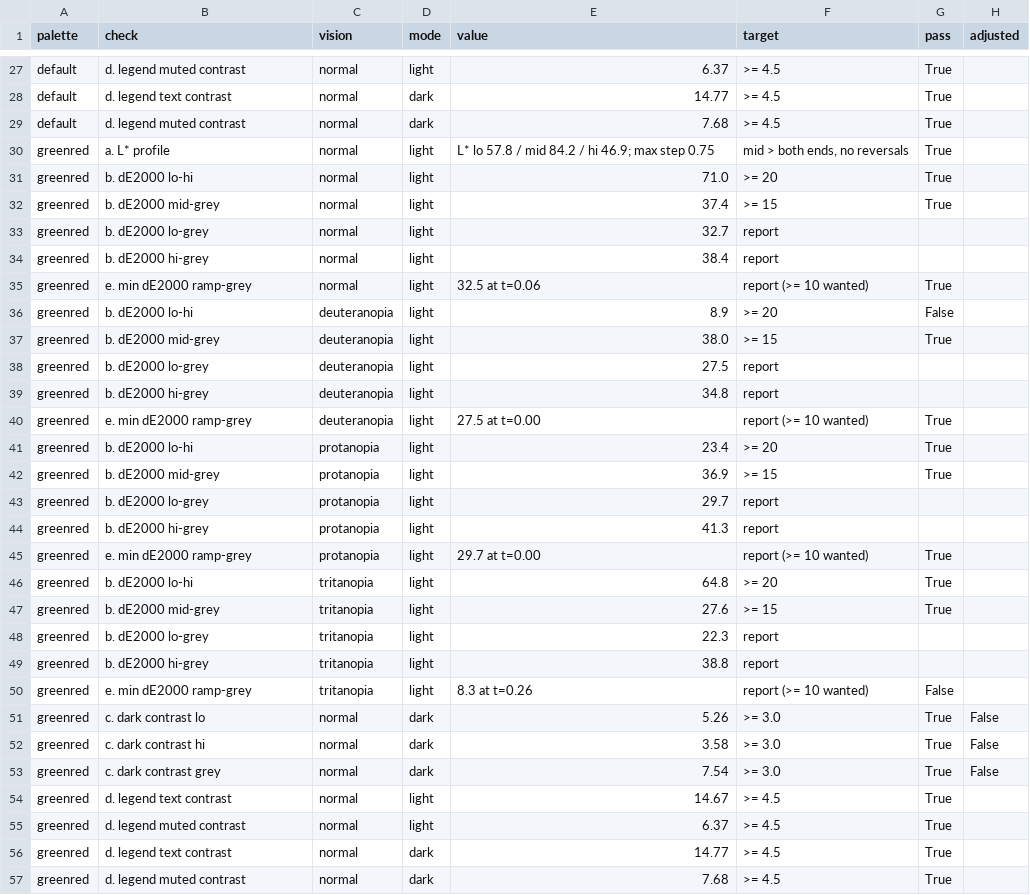
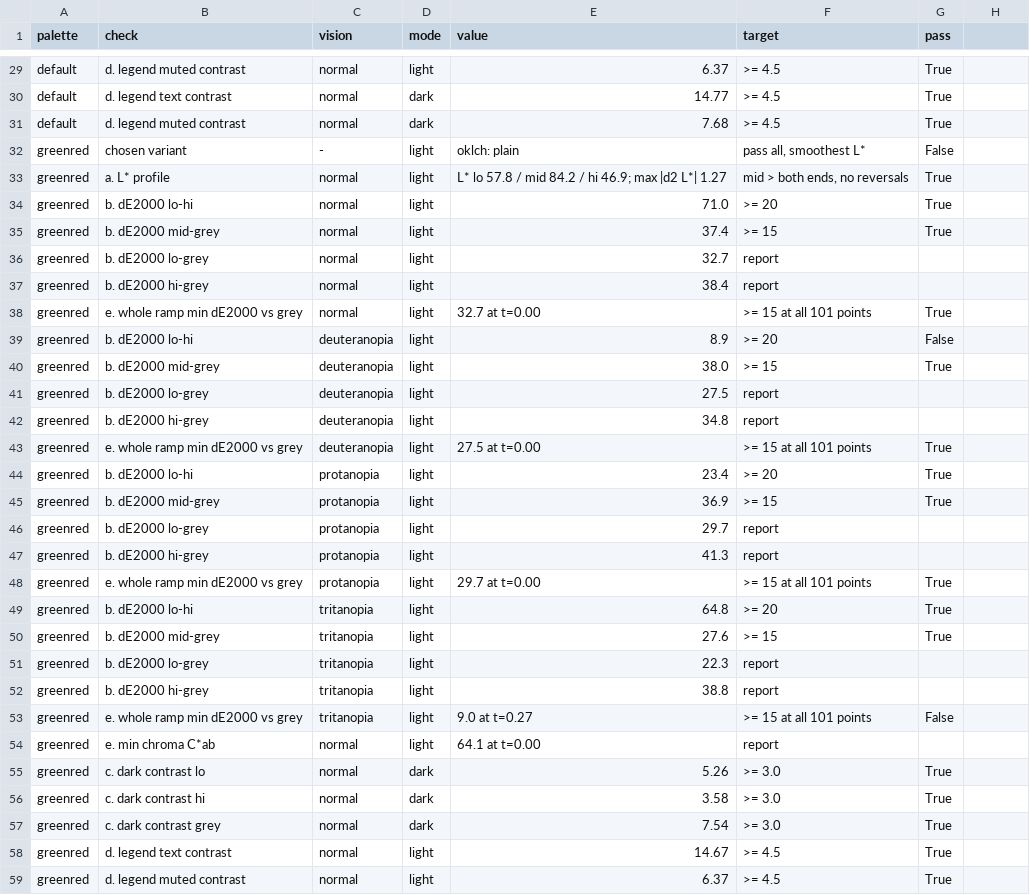
Before and after one commit to l0stpanda/doom-score, a CSV file: ADAM-DATA/reports/map_derived/palette_checks.csv, drawn as a sheet; only a part is shown, gaps mark what is left out; the shorter side is filled out with more unchanged rows; the diff covers the shown part only.

```diff
--- a/ADAM-DATA/reports/map_derived/palette_checks.csv
+++ b/ADAM-DATA/reports/map_derived/palette_checks.csv
@@ -1 +1 @@
-palette,check,vision,mode,value,target,pass,adjusted
+palette,check,vision,mode,value,target,pass
@@ -30 +32,2 @@ default,d. legend muted contrast,normal,dark,7.68,>= 4.5,True,
-greenred,a. L* profile,normal,light,L* lo 57.8 / mid 84.2 / hi 46.9; max step 0.75,"mid > both ends, no reversals",True,
+greenred,chosen variant,-,light,oklch: plain,"pass all, smoothest L*",False
+greenred,a. L* profile,normal,light,L* lo 57.8 / mid 84.2 / hi 46.9; max |d2 L*| 1.27,"mid > both ends, no reversals",True
@@ -35 +38 @@ greenred,b. dE2000 hi-grey,normal,light,38.4,report,,
-greenred,e. min dE2000 ramp-grey,normal,light,32.5 at t=0.06,report (>= 10 wanted),True,
+greenred,e. whole ramp min dE2000 vs grey,normal,light,32.7 at t=0.00,>= 15 at all 101 points,True
@@ -40 +43 @@ greenred,b. dE2000 hi-grey,deuteranopia,light,34.8,report,,
-greenred,e. min dE2000 ramp-grey,deuteranopia,light,27.5 at t=0.00,report (>= 10 wanted),True,
+greenred,e. whole ramp min dE2000 vs grey,deuteranopia,light,27.5 at t=0.00,>= 15 at all 101 points,True
@@ -45 +48 @@ greenred,b. dE2000 hi-grey,protanopia,light,41.3,report,,
-greenred,e. min dE2000 ramp-grey,protanopia,light,29.7 at t=0.00,report (>= 10 wanted),True,
+greenred,e. whole ramp min dE2000 vs grey,protanopia,light,29.7 at t=0.00,>= 15 at all 101 points,True
@@ -50,4 +53,5 @@ greenred,b. dE2000 hi-grey,tritanopia,light,38.8,report,,
-greenred,e. min dE2000 ramp-grey,tritanopia,light,8.3 at t=0.26,report (>= 10 wanted),False,
-greenred,c. dark contrast lo,normal,dark,5.26,>= 3.0,True,False
-greenred,c. dark contrast hi,normal,dark,3.58,>= 3.0,True,False
-greenred,c. dark contrast grey,normal,dark,7.54,>= 3.0,True,False
+greenred,e. whole ramp min dE2000 vs grey,tritanopia,light,9.0 at t=0.27,>= 15 at all 101 points,False
+greenred,e. min chroma C*ab,normal,light,64.1 at t=0.00,report,
+greenred,c. dark contrast lo,normal,dark,5.26,>= 3.0,True
+greenred,c. dark contrast hi,normal,dark,3.58,>= 3.0,True
+greenred,c. dark contrast grey,normal,dark,7.54,>= 3.0,True
```
Also changed, not shown: 2 added rows and 20 edited cells elsewhere in this file, ADAM-DATA/map/data/team_locations.csv, ADAM-DATA/map/data/team_seasons.csv, 17 other files.
